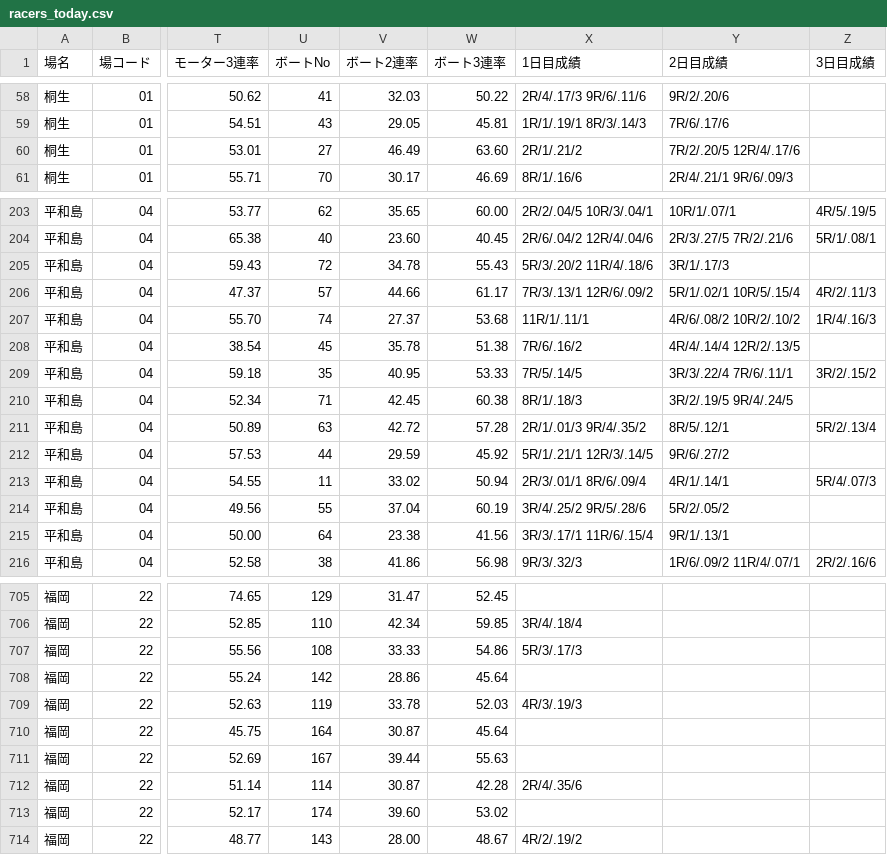
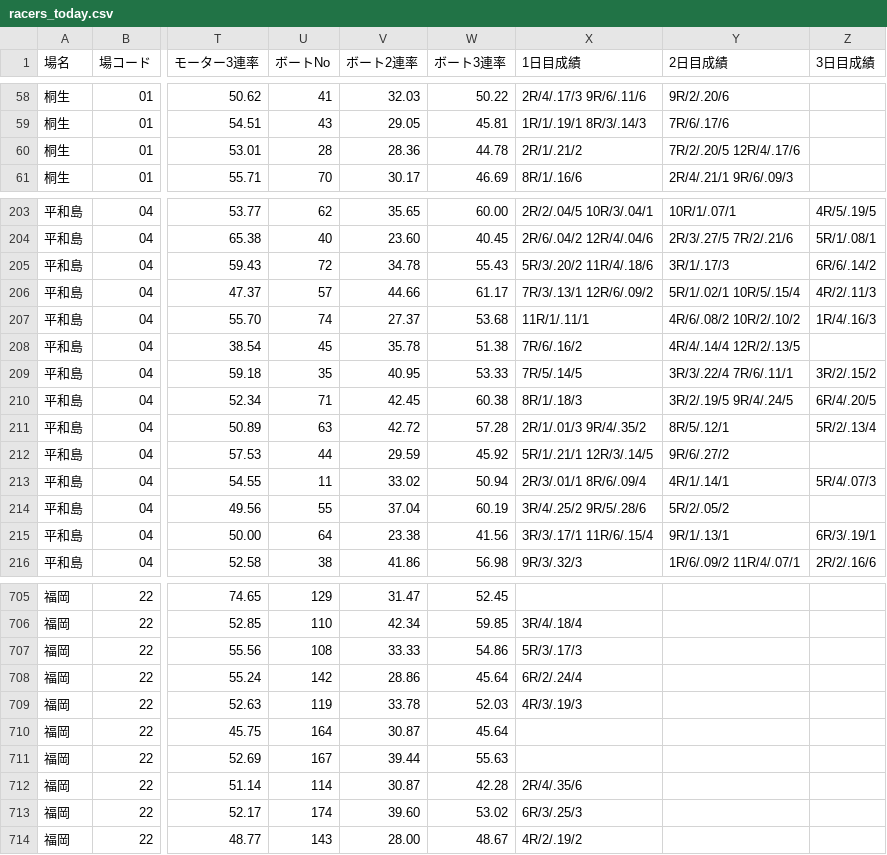
Before and after one commit to shigezou926/pallas-mercato-7k9, a CSV file: docs/racers/racers_today.csv, drawn as a sheet; only a part is shown, gaps mark what is left out; the diff covers the shown part only; the diff names each change by its address in the sheet, - before the commit and + after, or states it on an @@ line.

```diff
--- a/docs/racers/racers_today.csv
+++ b/docs/racers/racers_today.csv
-U60 (ボートNo): 27
+U60 (ボートNo): 28
-V60 (ボート2連率): 46.49
+V60 (ボート2連率): 28.36
-W60 (ボート3連率): 63.60
+W60 (ボート3連率): 44.78
-Z205 (3日目成績): (empty)
+Z205 (3日目成績): 6R/6/.14/2
-Z210 (3日目成績): (empty)
+Z210 (3日目成績): 6R/4/.20/5
-Z215 (3日目成績): (empty)
+Z215 (3日目成績): 6R/3/.19/1
-X708 (1日目成績): (empty)
+X708 (1日目成績): 6R/2/.24/4
-X713 (1日目成績): (empty)
+X713 (1日目成績): 6R/3/.25/3
```
Also changed, not shown: 1 edited cell elsewhere in this file, 3 other files.
